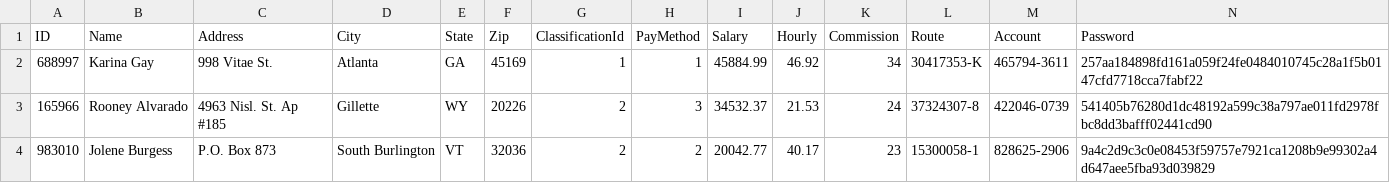
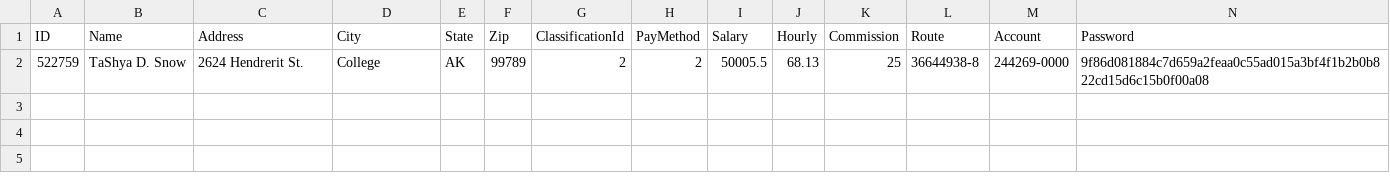
Before and after one commit to SoftDev-Personal-T1-2k23/Payroll, a CSV file: export.csv, drawn as a sheet; only a part is shown; removed rows and columns are numbered as before the commit, all else as after; rows hold the shown columns only; the diff names each change by its address in the sheet, - before the commit and + after, or states it on an @@ line.

Commit message:
Added pay report export & Fixed page loop bug

```diff
--- a/export.csv
+++ b/export.csv
-row 2: 688997 | Karina Gay | 998 Vitae St. | Atlanta | GA | 45169 | 1 | 1 | 45884.99 | 46.92 | 34 | 30417353-K | 465794-3611 | 257aa184898fd161a059f24fe0484010745c28a1f5b0147cfd7718cca7fabf22
-row 3: 165966 | Rooney Alvarado | 4963 Nisl. St. Ap #185 | Gillette | WY | 20226 | 2 | 3 | 34532.37 | 21.53 | 24 | 37324307-8 | 422046-0739 | 541405b76280d1dc48192a599c38a797ae011fd2978fbc8dd3bafff02441cd90
-row 4: 983010 | Jolene Burgess | P.O. Box 873 | South Burlington | VT | 32036 | 2 | 2 | 20042.77 | 40.17 | 23 | 15300058-1 | 828625-2906 | 9a4c2d9c3c0e08453f59757e7921ca1208b9e99302a4d647aee5fba93d039829
+row 2: 522759 | TaShya D. Snow | 2624 Hendrerit St. | College | AK | 99789 | 2 | 2 | 50005.5 | 68.13 | 25 | 36644938-8 | 244269-0000 | 9f86d081884c7d659a2feaa0c55ad015a3bf4f1b2b0b822cd15d6c15b0f00a08
```
Also changed, not shown: employees.csv, 10 other files.
